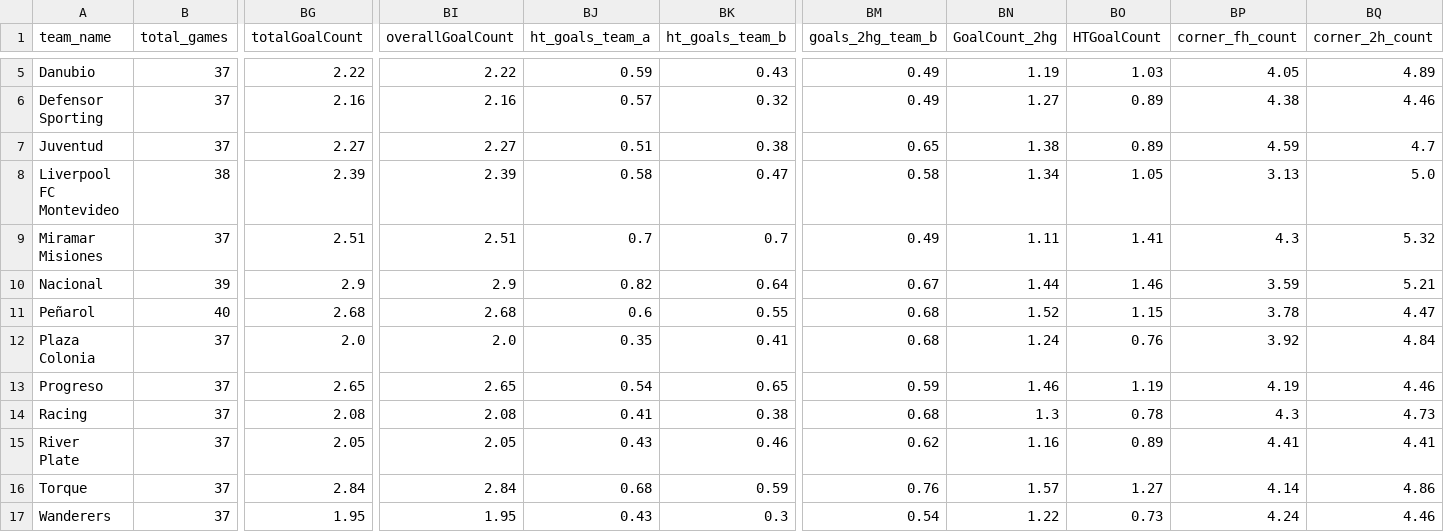
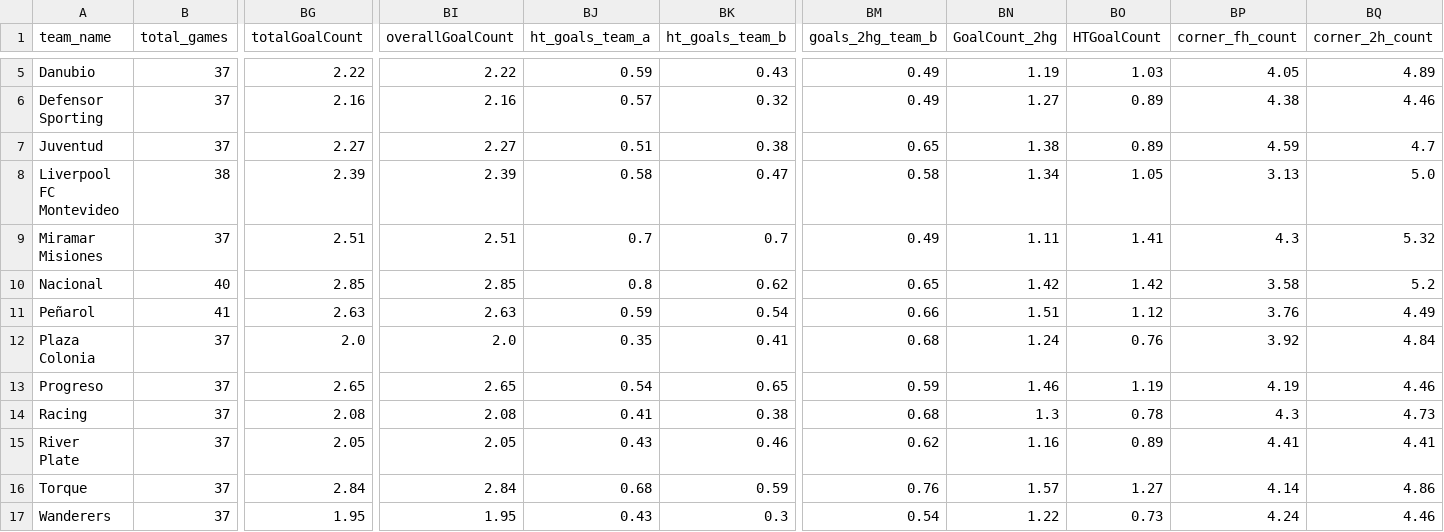
Before and after one commit to aimidas1/aimidas1, a CSV file: csv/teams/leagues/Averages_Uruguay_Primera_División_2025.csv, drawn as a sheet; only a part is shown, gaps mark what is left out; the diff covers the shown part only; the diff names each change by its address in the sheet, - before the commit and + after, or states it on an @@ line.

Commit message:
Update team averages

```diff
--- a/csv/teams/leagues/Averages_Uruguay_Primera_División_2025.csv
+++ b/csv/teams/leagues/Averages_Uruguay_Primera_División_2025.csv
-B10 (total_games): 39
+B10 (total_games): 40
-BG10 (totalGoalCount): 2.9
+BG10 (totalGoalCount): 2.85
-BI10 (overallGoalCount): 2.9
+BI10 (overallGoalCount): 2.85
-BJ10 (ht_goals_team_a): 0.82
+BJ10 (ht_goals_team_a): 0.8
-BK10 (ht_goals_team_b): 0.64
+BK10 (ht_goals_team_b): 0.62
-BM10 (goals_2hg_team_b): 0.67
+BM10 (goals_2hg_team_b): 0.65
-BN10 (GoalCount_2hg): 1.44
+BN10 (GoalCount_2hg): 1.42
-BO10 (HTGoalCount): 1.46
+BO10 (HTGoalCount): 1.42
-BP10 (corner_fh_count): 3.59
+BP10 (corner_fh_count): 3.58
-BQ10 (corner_2h_count): 5.21
+BQ10 (corner_2h_count): 5.2
-B11 (total_games): 40
+B11 (total_games): 41
-BG11 (totalGoalCount): 2.68
+BG11 (totalGoalCount): 2.63
-BI11 (overallGoalCount): 2.68
+BI11 (overallGoalCount): 2.63
-BJ11 (ht_goals_team_a): 0.6
+BJ11 (ht_goals_team_a): 0.59
-BK11 (ht_goals_team_b): 0.55
+BK11 (ht_goals_team_b): 0.54
-BM11 (goals_2hg_team_b): 0.68
+BM11 (goals_2hg_team_b): 0.66
-BN11 (GoalCount_2hg): 1.52
+BN11 (GoalCount_2hg): 1.51
-BO11 (HTGoalCount): 1.15
+BO11 (HTGoalCount): 1.12
-BP11 (corner_fh_count): 3.78
+BP11 (corner_fh_count): 3.76
-BQ11 (corner_2h_count): 4.47
+BQ11 (corner_2h_count): 4.49
```
Also changed, not shown: 151 edited cells elsewhere in this file.
